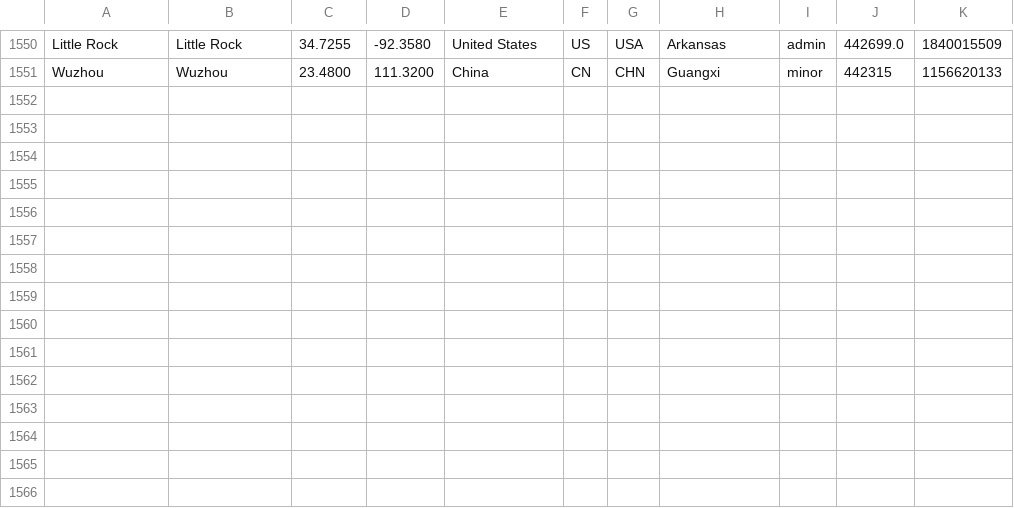
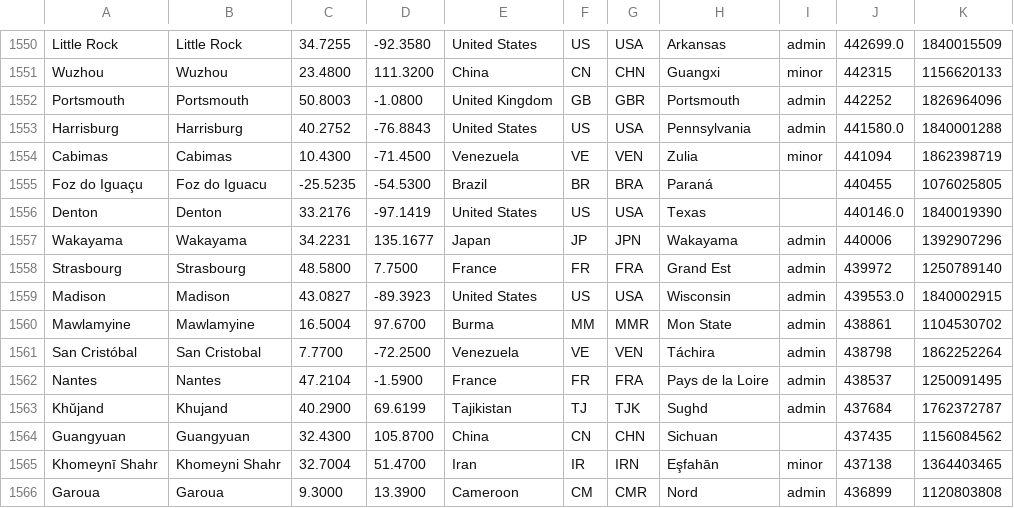
Before and after one commit to alainrc2005/get-recorrido, a CSV file: cities.csv, drawn as a sheet; only a part is shown, gaps mark what is left out; the diff names each change by its address in the sheet, - before the commit and + after, or states it on an @@ line.

Commit message:
update cities-420

```diff
--- a/cities.csv
+++ b/cities.csv
+row 1552: Portsmouth | Portsmouth | 50.8003 | -1.0800 | United Kingdom | GB | GBR | Portsmouth | admin | 442252 | 1826964096
+row 1553: Harrisburg | Harrisburg | 40.2752 | -76.8843 | United States | US | USA | Pennsylvania | admin | 441580.0 | 1840001288
+row 1554: Cabimas | Cabimas | 10.4300 | -71.4500 | Venezuela | VE | VEN | Zulia | minor | 441094 | 1862398719
+row 1555: Foz do Iguaçu | Foz do Iguacu | -25.5235 | -54.5300 | Brazil | BR | BRA | Paraná |  | 440455 | 1076025805
+row 1556: Denton | Denton | 33.2176 | -97.1419 | United States | US | USA | Texas |  | 440146.0 | 1840019390
+row 1557: Wakayama | Wakayama | 34.2231 | 135.1677 | Japan | JP | JPN | Wakayama | admin | 440006 | 1392907296
+row 1558: Strasbourg | Strasbourg | 48.5800 | 7.7500 | France | FR | FRA | Grand Est | admin | 439972 | 1250789140
+row 1559: Madison | Madison | 43.0827 | -89.3923 | United States | US | USA | Wisconsin | admin | 439553.0 | 1840002915
+row 1560: Mawlamyine | Mawlamyine | 16.5004 | 97.6700 | Burma | MM | MMR | Mon State | admin | 438861 | 1104530702
+row 1561: San Cristóbal | San Cristobal | 7.7700 | -72.2500 | Venezuela | VE | VEN | Táchira | admin | 438798 | 1862252264
+row 1562: Nantes | Nantes | 47.2104 | -1.5900 | France | FR | FRA | Pays de la Loire | admin | 438537 | 1250091495
+row 1563: Khŭjand | Khujand | 40.2900 | 69.6199 | Tajikistan | TJ | TJK | Sughd | admin | 437684 | 1762372787
+row 1564: Guangyuan | Guangyuan | 32.4300 | 105.8700 | China | CN | CHN | Sichuan |  | 437435 | 1156084562
+row 1565: Khomeynī Shahr | Khomeyni Shahr | 32.7004 | 51.4700 | Iran | IR | IRN | Eşfahān | minor | 437138 | 1364403465
+row 1566: Garoua | Garoua | 9.3000 | 13.3900 | Cameroon | CM | CMR | Nord | admin | 436899 | 1120803808
```
